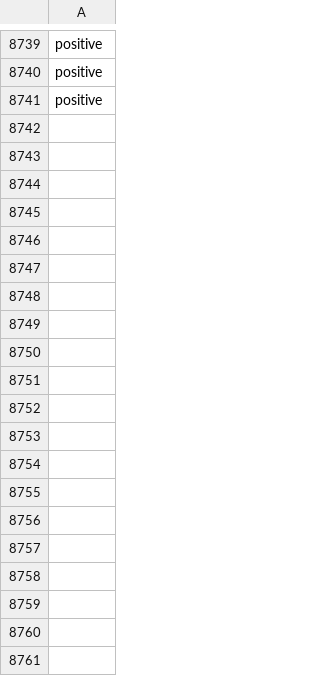
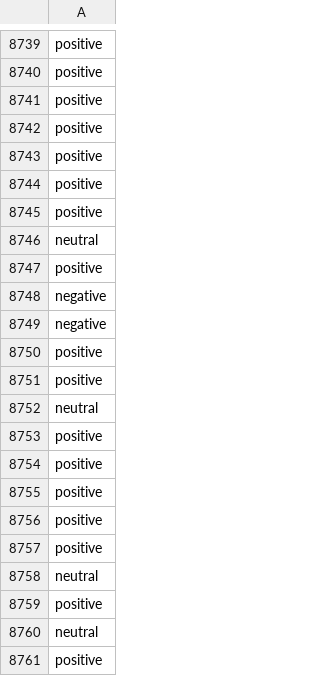
Before and after one commit to jonathand94/xcs224u_project_financial_sentiment, a CSV file: train_preds_baseline_llama.csv, drawn as a sheet; only a part is shown, gaps mark what is left out; the diff covers the shown part only; the diff names each change by its address in the sheet, - before the commit and + after, or states it on an @@ line.

Commit message:
Add train_preds_baseline_llama.csv in iteration 8600

```diff
--- a/train_preds_baseline_llama.csv
+++ b/train_preds_baseline_llama.csv
+row 8742: positive
+row 8743: positive
+row 8744: positive
+row 8745: positive
+row 8746: neutral
+row 8747: positive
+row 8748: negative
+row 8749: negative
+row 8750: positive
+row 8751: positive
+row 8752: neutral
+row 8753: positive
+row 8754: positive
+row 8755: positive
+row 8756: positive
+row 8757: positive
+row 8758: neutral
+row 8759: positive
+row 8760: neutral
+row 8761: positive
```
Also changed, not shown: 80 added rows elsewhere in this file.
